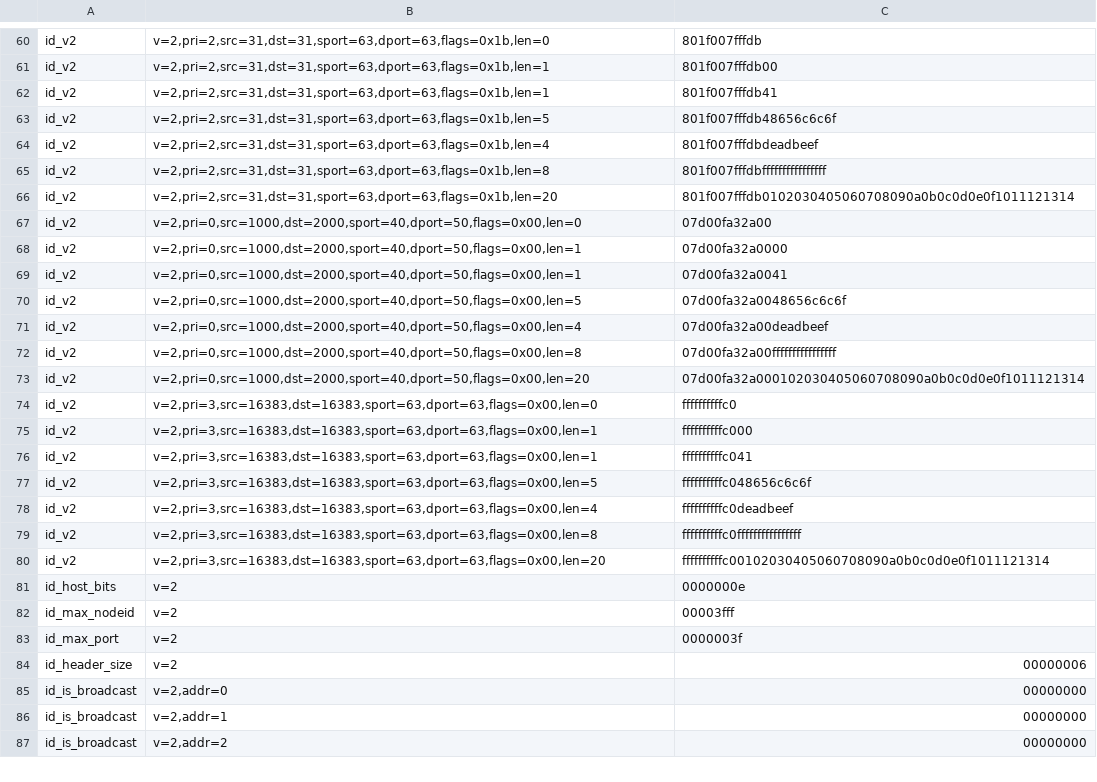
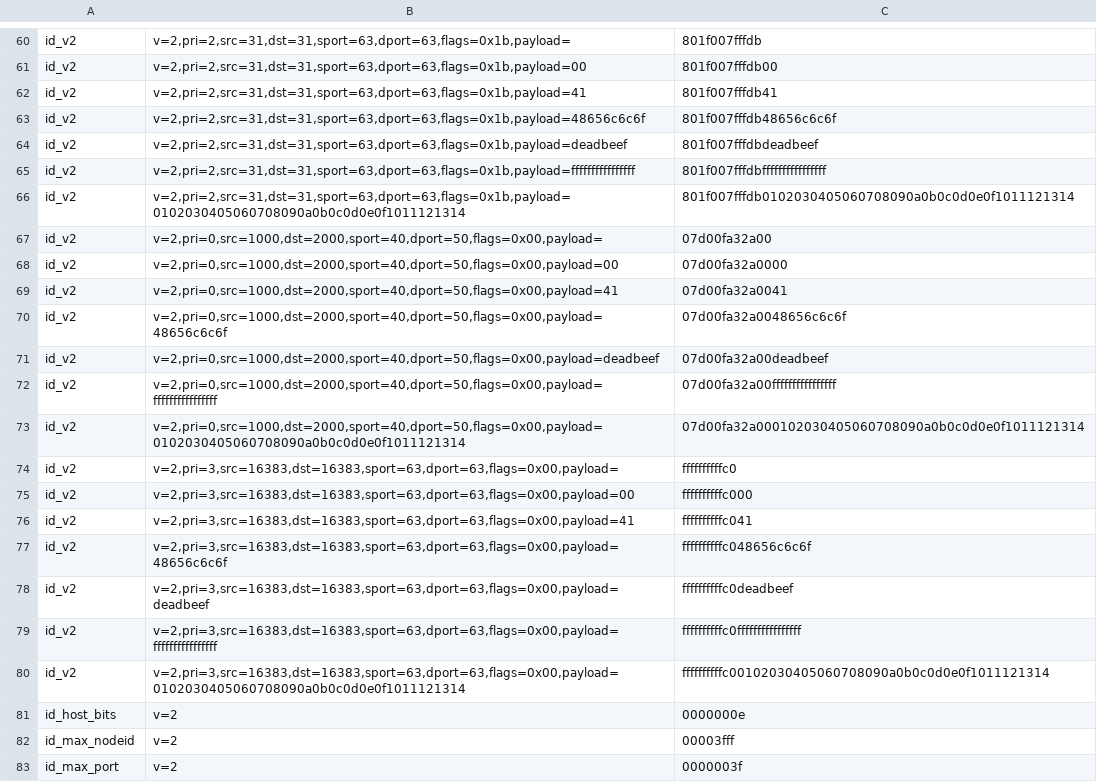
Before and after one commit to xarantolus/libcsp_rust, a TSV file: vectors/v2.tsv, drawn as a sheet; only a part is shown, gaps mark what is left out; the shorter side is filled out with more unchanged rows; the diff covers the shown part only; the diff names each change by its address in the sheet, - before the commit and + after, or states it on an @@ line.

```diff
--- a/vectors/v2.tsv
+++ b/vectors/v2.tsv
-B60: v=2,pri=2,src=31,dst=31,sport=63,dport=63,flags=0x1b,len=0
+B60: v=2,pri=2,src=31,dst=31,sport=63,dport=63,flags=0x1b,payload=
-B61: v=2,pri=2,src=31,dst=31,sport=63,dport=63,flags=0x1b,len=1
+B61: v=2,pri=2,src=31,dst=31,sport=63,dport=63,flags=0x1b,payload=00
-B62: v=2,pri=2,src=31,dst=31,sport=63,dport=63,flags=0x1b,len=1
+B62: v=2,pri=2,src=31,dst=31,sport=63,dport=63,flags=0x1b,payload=41
-B63: v=2,pri=2,src=31,dst=31,sport=63,dport=63,flags=0x1b,len=5
+B63: v=2,pri=2,src=31,dst=31,sport=63,dport=63,flags=0x1b,payload=48656c6c6f
-B64: v=2,pri=2,src=31,dst=31,sport=63,dport=63,flags=0x1b,len=4
+B64: v=2,pri=2,src=31,dst=31,sport=63,dport=63,flags=0x1b,payload=deadbeef
-B65: v=2,pri=2,src=31,dst=31,sport=63,dport=63,flags=0x1b,len=8
+B65: v=2,pri=2,src=31,dst=31,sport=63,dport=63,flags=0x1b,payload=ffffffffffffffff
-B66: v=2,pri=2,src=31,dst=31,sport=63,dport=63,flags=0x1b,len=20
+B66: v=2,pri=2,src=31,dst=31,sport=63,dport=63,flags=0x1b,payload=0102030405060708090a0b0c0d0e0f1011121314
-B67: v=2,pri=0,src=1000,dst=2000,sport=40,dport=50,flags=0x00,len=0
+B67: v=2,pri=0,src=1000,dst=2000,sport=40,dport=50,flags=0x00,payload=
-B68: v=2,pri=0,src=1000,dst=2000,sport=40,dport=50,flags=0x00,len=1
+B68: v=2,pri=0,src=1000,dst=2000,sport=40,dport=50,flags=0x00,payload=00
-B69: v=2,pri=0,src=1000,dst=2000,sport=40,dport=50,flags=0x00,len=1
+B69: v=2,pri=0,src=1000,dst=2000,sport=40,dport=50,flags=0x00,payload=41
-B70: v=2,pri=0,src=1000,dst=2000,sport=40,dport=50,flags=0x00,len=5
+B70: v=2,pri=0,src=1000,dst=2000,sport=40,dport=50,flags=0x00,payload=48656c6c6f
-B71: v=2,pri=0,src=1000,dst=2000,sport=40,dport=50,flags=0x00,len=4
+B71: v=2,pri=0,src=1000,dst=2000,sport=40,dport=50,flags=0x00,payload=deadbeef
-B72: v=2,pri=0,src=1000,dst=2000,sport=40,dport=50,flags=0x00,len=8
+B72: v=2,pri=0,src=1000,dst=2000,sport=40,dport=50,flags=0x00,payload=ffffffffffffffff
-B73: v=2,pri=0,src=1000,dst=2000,sport=40,dport=50,flags=0x00,len=20
+B73: v=2,pri=0,src=1000,dst=2000,sport=40,dport=50,flags=0x00,payload=0102030405060708090a0b0c0d0e0f1011121314
-B74: v=2,pri=3,src=16383,dst=16383,sport=63,dport=63,flags=0x00,len=0
+B74: v=2,pri=3,src=16383,dst=16383,sport=63,dport=63,flags=0x00,payload=
-B75: v=2,pri=3,src=16383,dst=16383,sport=63,dport=63,flags=0x00,len=1
+B75: v=2,pri=3,src=16383,dst=16383,sport=63,dport=63,flags=0x00,payload=00
-B76: v=2,pri=3,src=16383,dst=16383,sport=63,dport=63,flags=0x00,len=1
+B76: v=2,pri=3,src=16383,dst=16383,sport=63,dport=63,flags=0x00,payload=41
-B77: v=2,pri=3,src=16383,dst=16383,sport=63,dport=63,flags=0x00,len=5
+B77: v=2,pri=3,src=16383,dst=16383,sport=63,dport=63,flags=0x00,payload=48656c6c6f
-B78: v=2,pri=3,src=16383,dst=16383,sport=63,dport=63,flags=0x00,len=4
+B78: v=2,pri=3,src=16383,dst=16383,sport=63,dport=63,flags=0x00,payload=deadbeef
-B79: v=2,pri=3,src=16383,dst=16383,sport=63,dport=63,flags=0x00,len=8
+B79: v=2,pri=3,src=16383,dst=16383,sport=63,dport=63,flags=0x00,payload=ffffffffffffffff
-B80: v=2,pri=3,src=16383,dst=16383,sport=63,dport=63,flags=0x00,len=20
+B80: v=2,pri=3,src=16383,dst=16383,sport=63,dport=63,flags=0x00,payload=0102030405060708090a0b0c0d0e0f1011121314
```
Also changed, not shown: 56 edited cells elsewhere in this file, vectors/v1.tsv, 7 other files.
